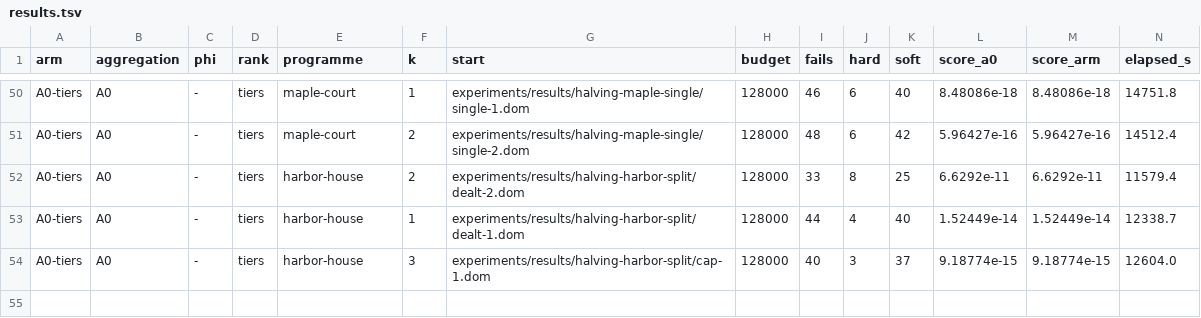
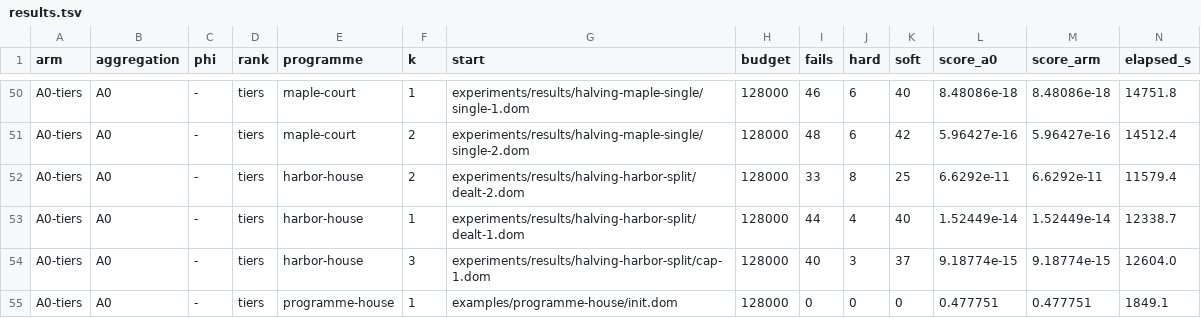
Before and after one commit to brunopostle/homemaker-layout, a TSV file: experiments/results/phase3-q2/results.tsv, drawn as a sheet; only a part is shown, gaps mark what is left out; rows hold the shown columns only; the diff names each change by its address in the sheet, - before the commit and + after, or states it on an @@ line.

```diff
--- a/experiments/results/phase3-q2/results.tsv
+++ b/experiments/results/phase3-q2/results.tsv
+row 55: A0-tiers | A0 | - | tiers | programme-house | 1 | examples/programme-house/init.dom | 128000 | 0 | 0 | 0 | 0.477751 | 0.477751 | 1849.1
```
Also changed, not shown: 2 other files.
